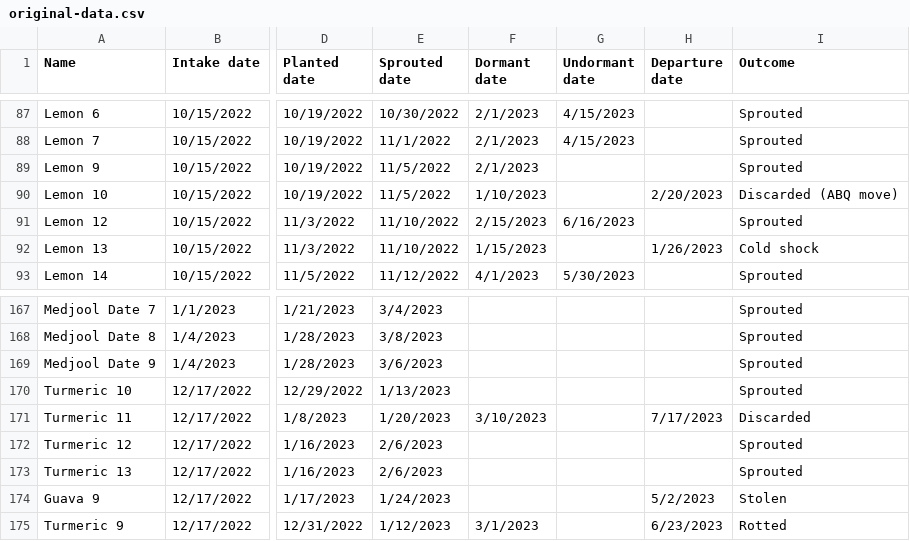
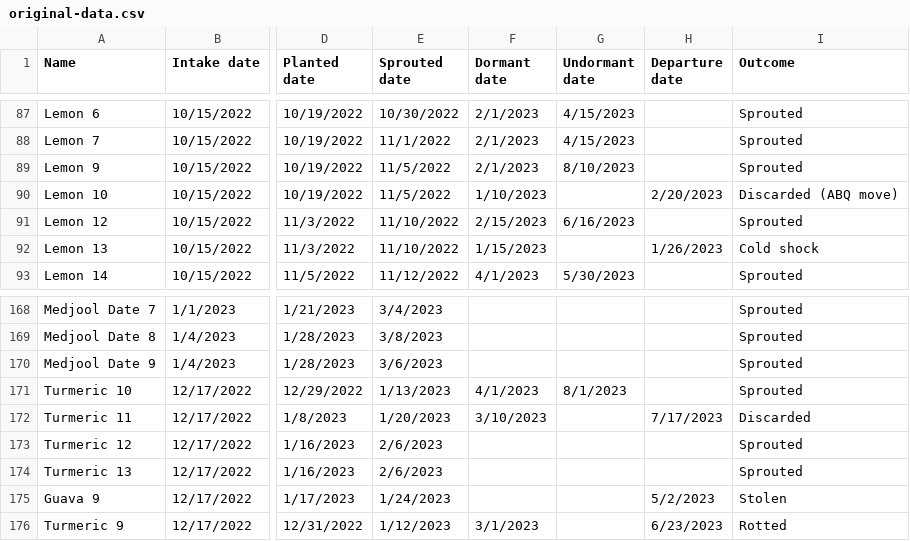
Before and after one commit to jpiccirillo/gantt-plant-timeline, a CSV file: original-data.csv, drawn as a sheet; only a part is shown, gaps mark what is left out; addresses are those after the commit; the diff covers the shown part only; the diff names each change by its address in the sheet, - before the commit and + after, or states it on an @@ line.

```diff
--- a/original-data.csv
+++ b/original-data.csv
-G89 (Undormant date): (empty)
+G89 (Undormant date): 8/10/2023
-F171 (Dormant date): (empty)
+F171 (Dormant date): 4/1/2023
-G171 (Undormant date): (empty)
+G171 (Undormant date): 8/1/2023
```
Also changed, not shown: 10 added rows and 38 edited cells elsewhere in this file.
